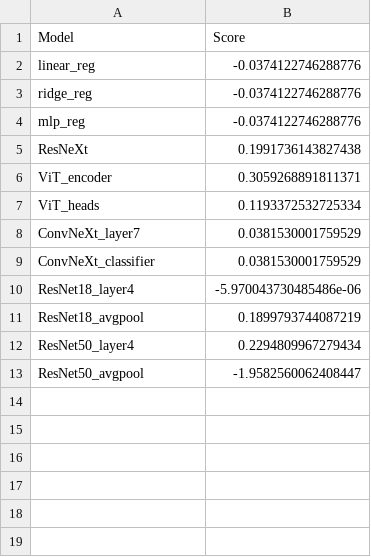
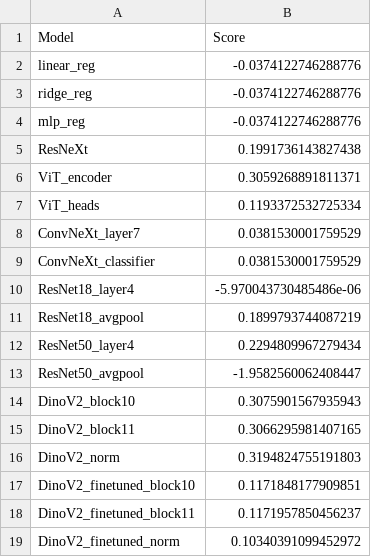
Before and after one commit to louise-montlahuc/nx414_team1, a CSV file: src/saved/r2_scores.csv, drawn as a sheet.

```diff
--- a/src/saved/r2_scores.csv
+++ b/src/saved/r2_scores.csv
@@ -13 +13,7 @@ ResNet50_layer4,0.2294809967279434
 ResNet50_avgpool,-1.9582560062408447
+DinoV2_block10,0.3075901567935943
+DinoV2_block11,0.3066295981407165
+DinoV2_norm,0.3194824755191803
+DinoV2_finetuned_block10,0.1171848177909851
+DinoV2_finetuned_block11,0.1171957850456237
+DinoV2_finetuned_norm,0.10340391099452972
```
Also changed, not shown: 17 other files.
